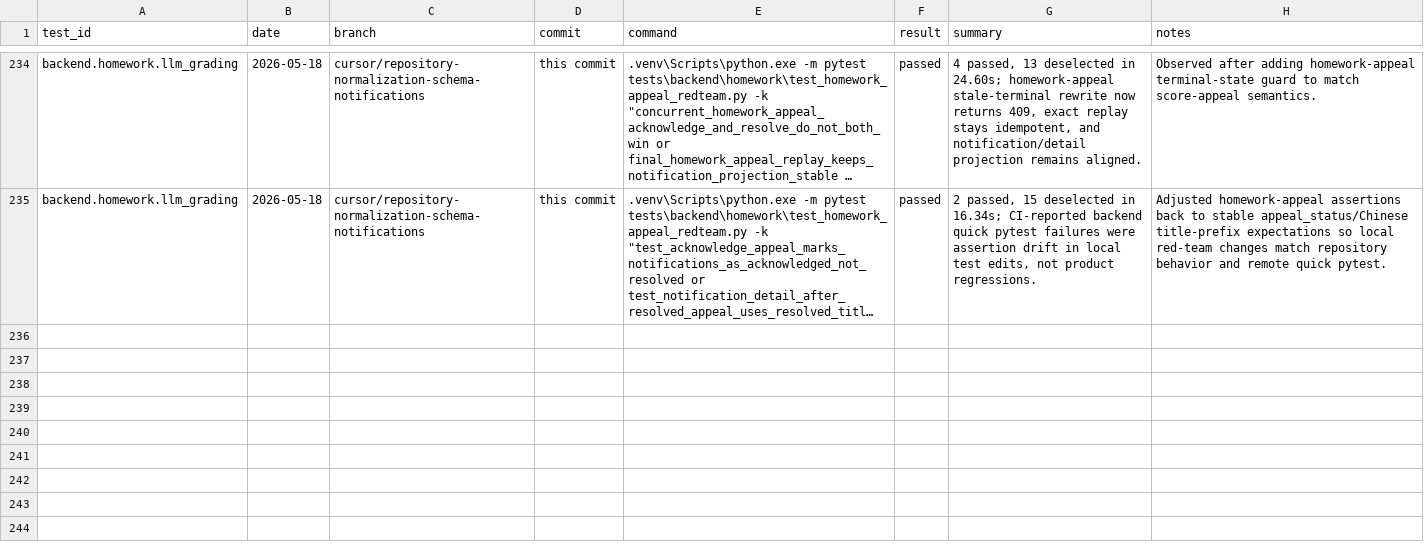
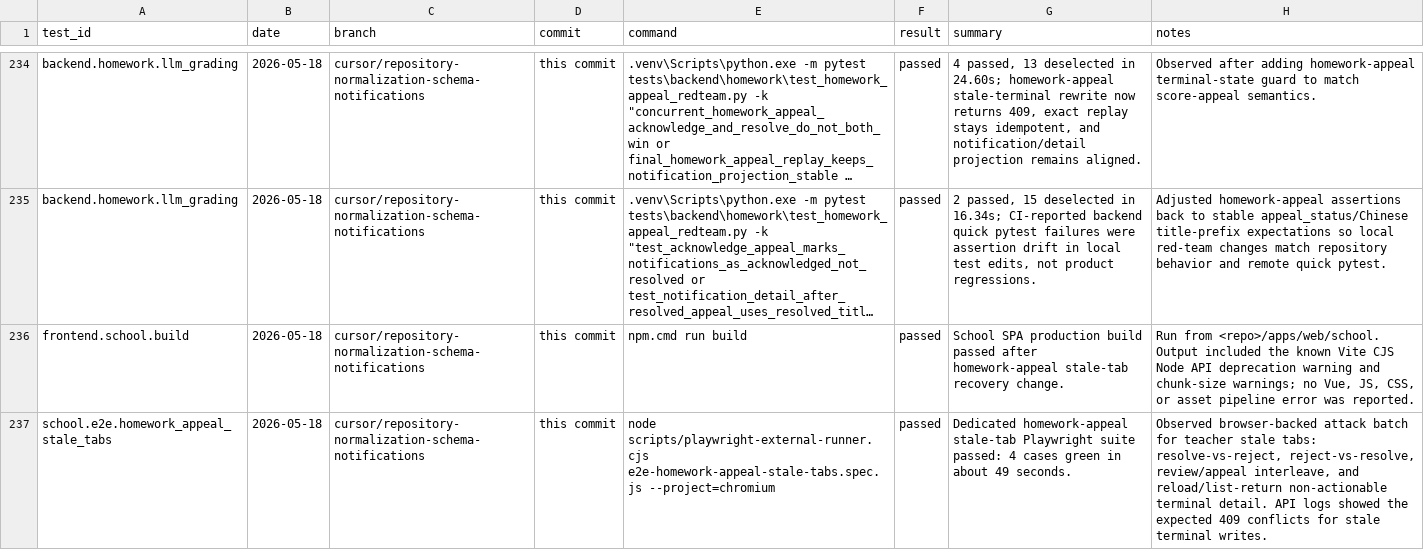
Before and after one commit to YinzhuCheng/wailearning, a CSV file: docs/testing/test-execution-runs.csv, drawn as a sheet; only a part is shown, gaps mark what is left out; long unchanged cells end in …; the diff names each change by its address in the sheet, - before the commit and + after, or states it on an @@ line.

Commit message:
fix: harden homework appeal stale teacher tabs

```diff
--- a/docs/testing/test-execution-runs.csv
+++ b/docs/testing/test-execution-runs.csv
+row 236: frontend.school.build | 2026-05-18 | cursor/repository-normalization-schema-notifications | this commit | npm.cmd run build | passed | School SPA production build passed after homework-appeal stale-tab recovery change. | Run from <repo>/apps/web/school. Output included the known Vite CJS Node API deprecation warning and chunk-size warnings; no Vue, JS, CSS, or asset pipeline error was reported.
+row 237: school.e2e.homework_appeal_stale_tabs | 2026-05-18 | cursor/repository-normalization-schema-notifications | this commit | node scripts/playwright-external-runner.cjs e2e-homework-appeal-stale-tabs.spec.js --project=chromium | passed | Dedicated homework-appeal stale-tab Playwright suite passed: 4 cases green in about 49 seconds. | Observed browser-backed attack batch for teacher stale tabs: resolve-vs-reject, reject-vs-resolve, review/appeal interleave, and reload/list-return non-actionable terminal detail. API logs showed the expected 409 conflicts for stale terminal writes.
```
Also changed, not shown: docs/testing/agent-update-log.csv, 4 other files.
